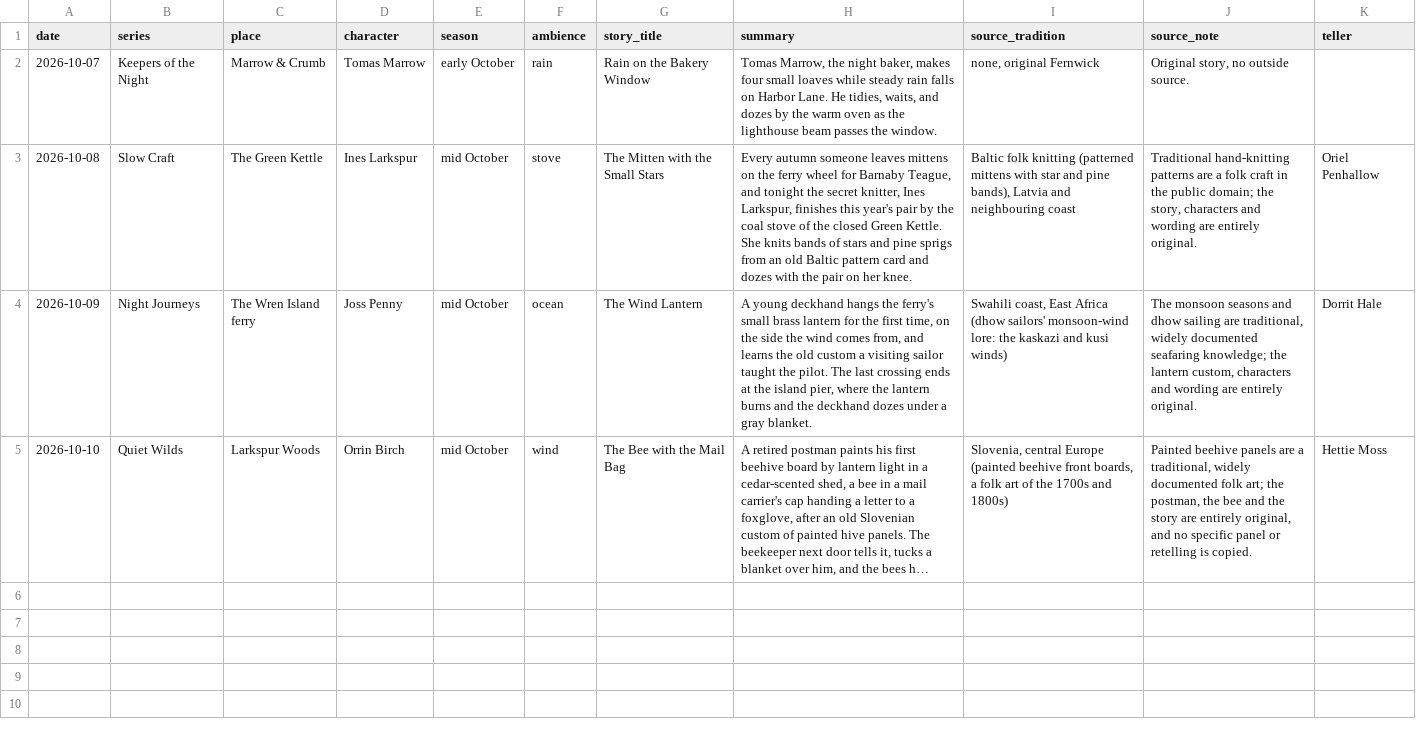
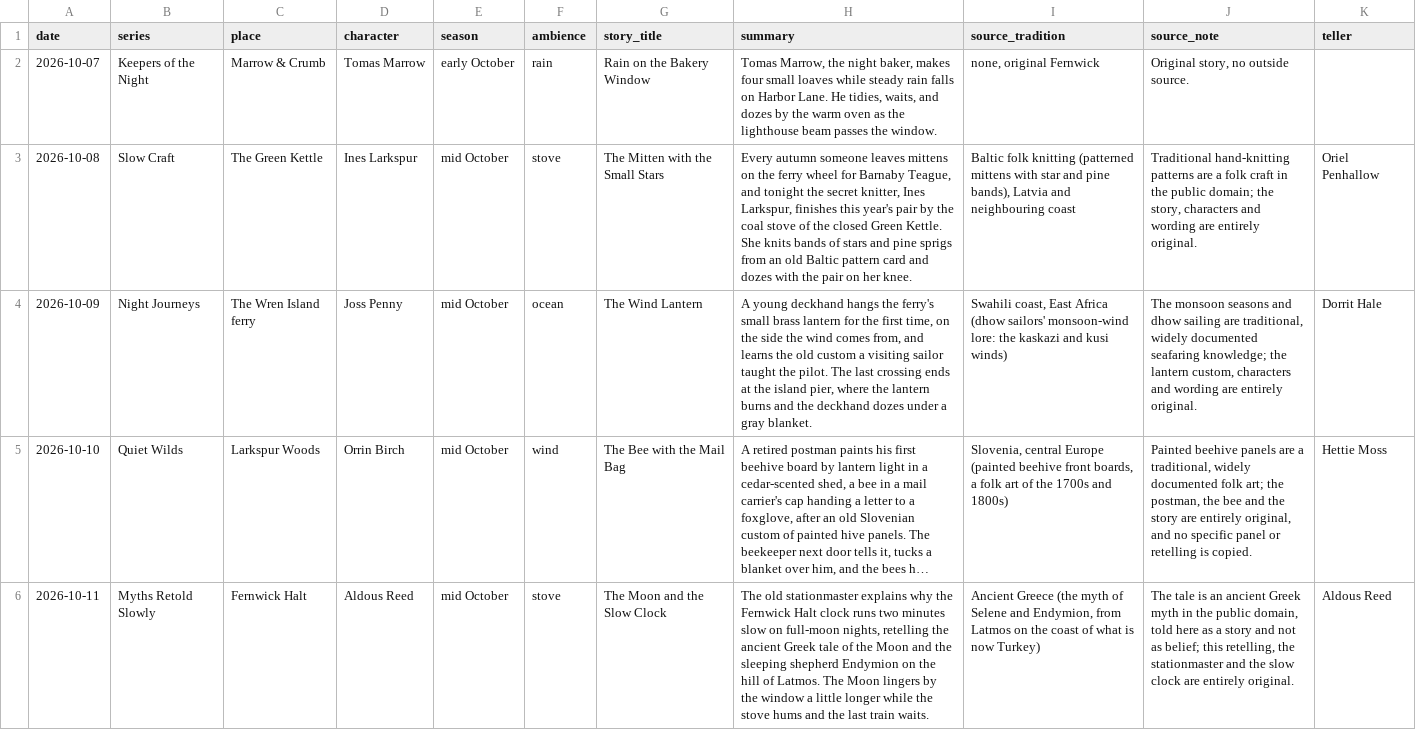
Before and after one commit to mkhalidhaque/lamplit-hour, a CSV file: world/story_log.csv, drawn as a sheet; long unchanged cells end in …; the diff names each change by its address in the sheet, - before the commit and + after, or states it on an @@ line.

```diff
--- a/world/story_log.csv
+++ b/world/story_log.csv
+row 6: 2026-10-11 | Myths Retold Slowly | Fernwick Halt | Aldous Reed | mid October | stove | The Moon and the Slow Clock | The old stationmaster explains why the Fernwick Halt clock runs two minutes slow on full-moon nights, retelling the ancient Greek tale of the Moon and the sleeping shepherd Endymion on the hill of Latmos. The Moon lingers by the window a little longer while the stove hums and the last train waits. | Ancient Greece (the myth of Selene and Endymion, from Latmos on the coast of what is now Turkey) | The tale is an ancient Greek myth in the public domain, told here as a story and not as belief; this retelling, the stationmaster and the slow clock are entirely original. | Aldous Reed
```
Also changed, not shown: 2 other files.
